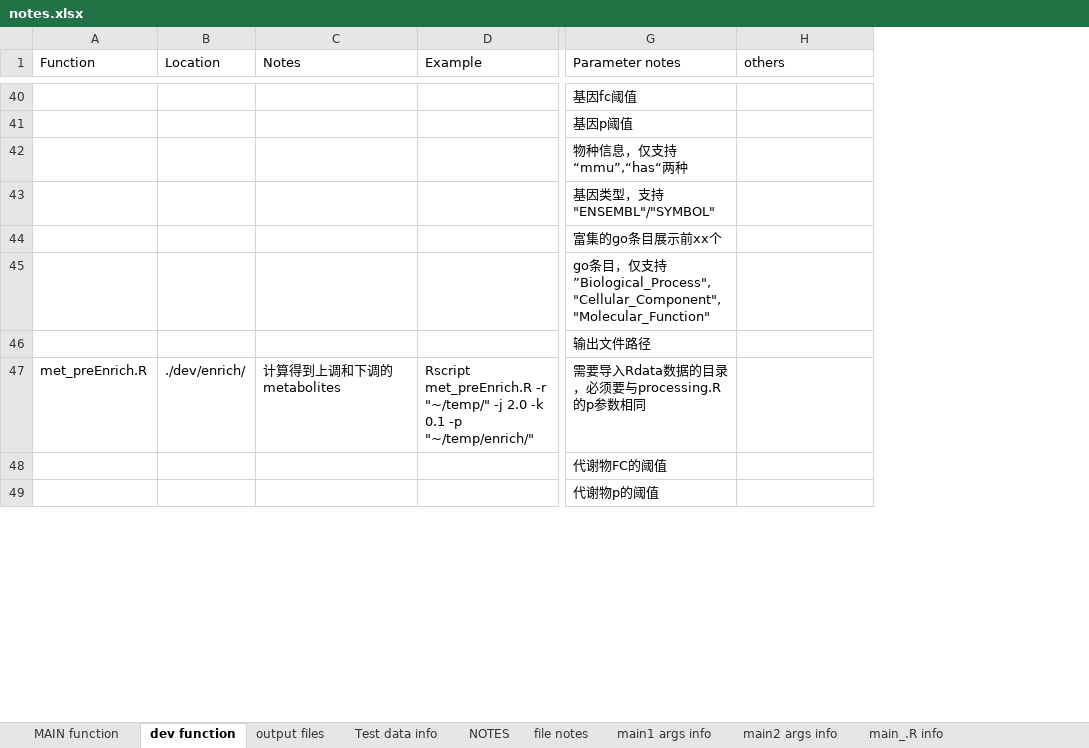
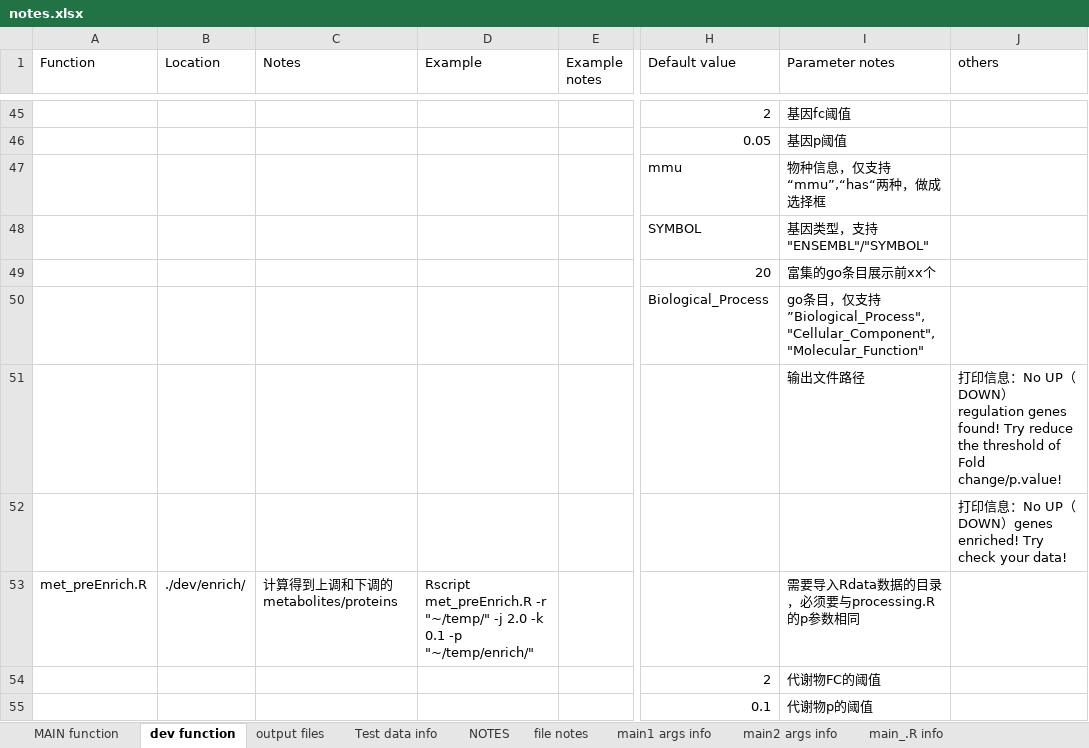
Before and after one commit to xlhd19980327/lipidIntegratedAnalysis, an Excel workbook: dev/notes.xlsx, sheet dev function, drawn as a sheet; only a part is shown, gaps mark what is left out; values as stored, in another font and other column widths than the file's, no cell formats; addresses are those after the commit; rows hold the shown columns only; the diff covers the shown part only; the diff names each change by its address in the sheet, - before the commit and + after, or states it on an @@ line.

Commit message:
optimize parameter interaction method, add enrichments in lint-web

```diff
--- a/dev/notes.xlsx (sheet dev function)
+++ b/dev/notes.xlsx (sheet dev function)
+column E (Example notes), empty
+column H (Default value), rows 45-50: 2 | 0.05 | mmu | SYMBOL | 20 | Biological_Process; rows 54-55: 2 | 0.1
-I47 (Parameter notes): 物种信息，仅支持“mmu”,“has“两种
+I47 (Parameter notes): 物种信息，仅支持“mmu”,“has“两种，做成选择框
-J51 (others): (empty)
+J51 (others): 打印信息：No UP（DOWN） regulation genes found! Try reduce the threshold of Fold change/p.value!
+row 52:  |  |  |  |  |  |  | 打印信息：No UP（DOWN）genes enriched! Try check your data!
-C53 (Notes): 计算得到上调和下调的metabolites
+C53 (Notes): 计算得到上调和下调的metabolites/proteins
```
Also changed, not shown: 23 added rows and 7 edited cells elsewhere in this sheet, sheet output files, sheet Test data info, sheet MAIN function, sheet file notes, sheet NOTES, cell formats, 44 other files.
